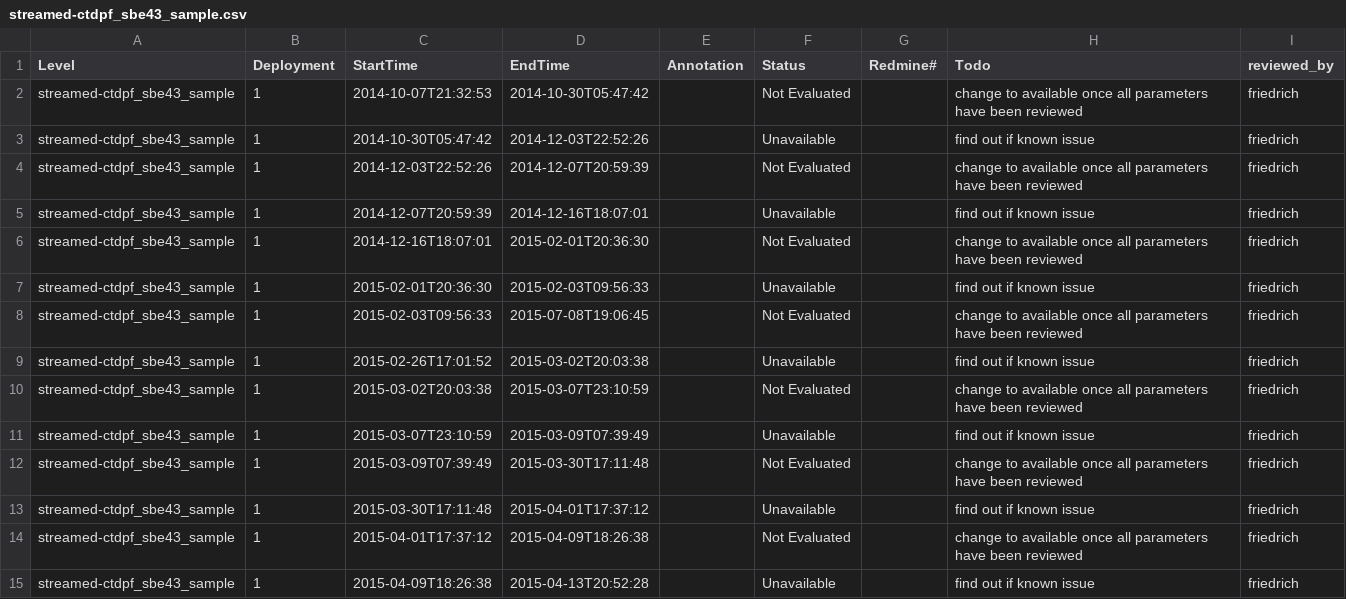
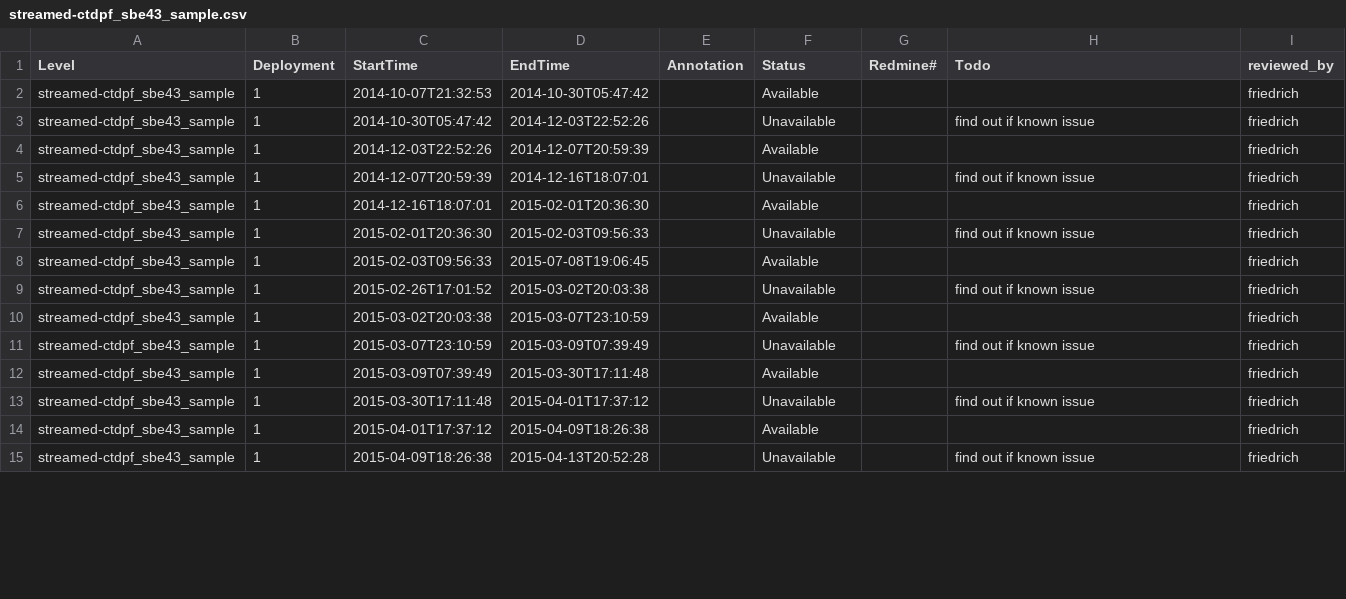
Before and after one commit to crisien/annotations, a CSV file: RS03AXPS/RS03AXPS-SF03A-2A-CTDPFA302/streamed-ctdpf_sbe43_sample.csv, drawn as a sheet; only a part is shown; the diff covers the shown part only.

Commit message:
RS03AXPS-SF03A-2A-CTDPFA302 review complete

```diff
--- a/RS03AXPS/RS03AXPS-SF03A-2A-CTDPFA302/streamed-ctdpf_sbe43_sample.csv
+++ b/RS03AXPS/RS03AXPS-SF03A-2A-CTDPFA302/streamed-ctdpf_sbe43_sample.csv
@@ -1,15 +1,15 @@
 Level,Deployment,StartTime,EndTime,Annotation,Status,Redmine#,Todo,reviewed_by
-streamed-ctdpf_sbe43_sample,1,2014-10-07T21:32:53,2014-10-30T05:47:42,,Not Evaluated,,change to available once all parameters have been reviewed,friedrich
+streamed-ctdpf_sbe43_sample,1,2014-10-07T21:32:53,2014-10-30T05:47:42,,Available,,,friedrich
 streamed-ctdpf_sbe43_sample,1,2014-10-30T05:47:42,2014-12-03T22:52:26,,Unavailable,,find out if known issue,friedrich
-streamed-ctdpf_sbe43_sample,1,2014-12-03T22:52:26,2014-12-07T20:59:39,,Not Evaluated,,change to available once all parameters have been reviewed,friedrich
+streamed-ctdpf_sbe43_sample,1,2014-12-03T22:52:26,2014-12-07T20:59:39,,Available,,,friedrich
 streamed-ctdpf_sbe43_sample,1,2014-12-07T20:59:39,2014-12-16T18:07:01,,Unavailable,,find out if known issue,friedrich
-streamed-ctdpf_sbe43_sample,1,2014-12-16T18:07:01,2015-02-01T20:36:30,,Not Evaluated,,change to available once all parameters have been reviewed,friedrich
+streamed-ctdpf_sbe43_sample,1,2014-12-16T18:07:01,2015-02-01T20:36:30,,Available,,,friedrich
 streamed-ctdpf_sbe43_sample,1,2015-02-01T20:36:30,2015-02-03T09:56:33,,Unavailable,,find out if known issue,friedrich
-streamed-ctdpf_sbe43_sample,1,2015-02-03T09:56:33,2015-07-08T19:06:45,,Not Evaluated,,change to available once all parameters have been reviewed,friedrich
+streamed-ctdpf_sbe43_sample,1,2015-02-03T09:56:33,2015-07-08T19:06:45,,Available,,,friedrich
 streamed-ctdpf_sbe43_sample,1,2015-02-26T17:01:52,2015-03-02T20:03:38,,Unavailable,,find out if known issue,friedrich
-streamed-ctdpf_sbe43_sample,1,2015-03-02T20:03:38,2015-03-07T23:10:59,,Not Evaluated,,change to available once all parameters have been reviewed,friedrich
+streamed-ctdpf_sbe43_sample,1,2015-03-02T20:03:38,2015-03-07T23:10:59,,Available,,,friedrich
 streamed-ctdpf_sbe43_sample,1,2015-03-07T23:10:59,2015-03-09T07:39:49,,Unavailable,,find out if known issue,friedrich
-streamed-ctdpf_sbe43_sample,1,2015-03-09T07:39:49,2015-03-30T17:11:48,,Not Evaluated,,change to available once all parameters have been reviewed,friedrich
+streamed-ctdpf_sbe43_sample,1,2015-03-09T07:39:49,2015-03-30T17:11:48,,Available,,,friedrich
 streamed-ctdpf_sbe43_sample,1,2015-03-30T17:11:48,2015-04-01T17:37:12,,Unavailable,,find out if known issue,friedrich
-streamed-ctdpf_sbe43_sample,1,2015-04-01T17:37:12,2015-04-09T18:26:38,,Not Evaluated,,change to available once all parameters have been reviewed,friedrich
+streamed-ctdpf_sbe43_sample,1,2015-04-01T17:37:12,2015-04-09T18:26:38,,Available,,,friedrich
 streamed-ctdpf_sbe43_sample,1,2015-04-09T18:26:38,2015-04-13T20:52:28,,Unavailable,,find out if known issue,friedrich
```
Also changed, not shown: 2 added rows and 13 edited cells elsewhere in this file, RS03AXPS/RS03AXPS-SF03A-2A-CTDPFA302/streamed-ctdpf_sbe43_sample-parameters.csv.
